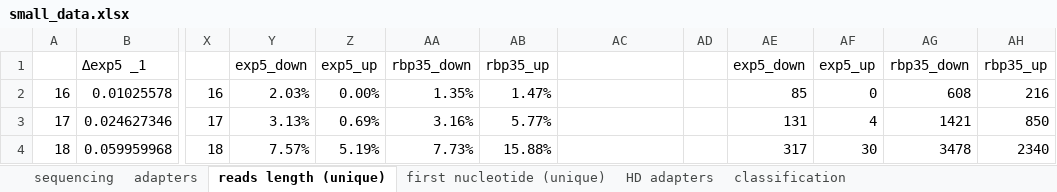
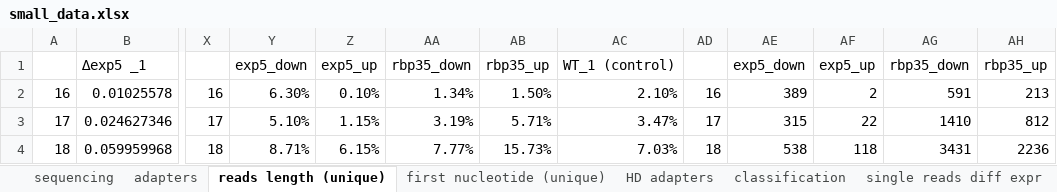
Before and after one commit to wilkinsonlab/m-oryzae-polya, an Excel workbook: doc/small/small_data.xlsx, sheet reads length (unique), drawn as a sheet; only a part is shown, gaps mark what is left out; values as stored, in another font and other column widths than the file's, no borders; charts and pictures not drawn; the diff covers the shown part only; the diff names each change by its address in the sheet, - before the commit and + after, or states it on an @@ line.

```diff
--- a/doc/small/small_data.xlsx (sheet reads length (unique))
+++ b/doc/small/small_data.xlsx (sheet reads length (unique))
+sheet tab: single reads diff expr
-AC1: (empty)
+AC1: WT_1 (control)
-Y2: 2.03%
+Y2: 6.30%
-Z2: 0.00%
+Z2: 0.10%
-AA2: 1.35%
+AA2: 1.34%
-AB2: 1.47%
+AB2: 1.50%
-AC2: (empty)
+AC2: 2.10%
-AD2: (empty)
+AD2: 16
-AE2: 85
+AE2: 389
-AF2: 0
+AF2: 2
-AG2: 608
+AG2: 591
-AH2: 216
+AH2: 213
-Y3: 3.13%
+Y3: 5.10%
-Z3: 0.69%
+Z3: 1.15%
-AA3: 3.16%
+AA3: 3.19%
-AB3: 5.77%
+AB3: 5.71%
-AC3: (empty)
+AC3: 3.47%
-AD3: (empty)
+AD3: 17
-AE3: 131
+AE3: 315
-AF3: 4
+AF3: 22
-AG3: 1421
+AG3: 1410
-AH3: 850
+AH3: 812
-Y4: 7.57%
+Y4: 8.71%
-Z4: 5.19%
+Z4: 6.15%
-AA4: 7.73%
+AA4: 7.77%
-AB4: 15.88%
+AB4: 15.73%
-AC4: (empty)
+AC4: 7.03%
-AD4: (empty)
+AD4: 18
-AE4: 317
+AE4: 538
-AF4: 30
+AF4: 118
-AG4: 3478
+AG4: 3431
-AH4: 2340
+AH4: 2236
```
Also changed, not shown: 151 edited cells elsewhere in this sheet, sheet classification, sheet first nucleotide (unique), other sheet tabs, charts or pictures, 1 other file.
